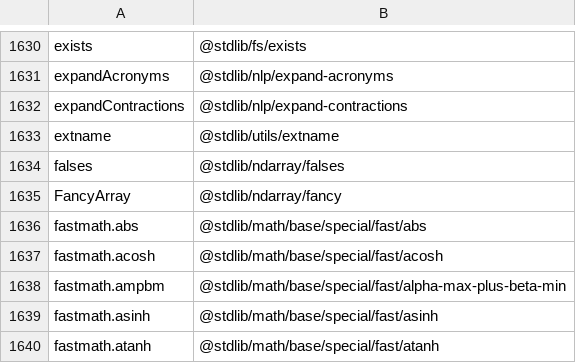
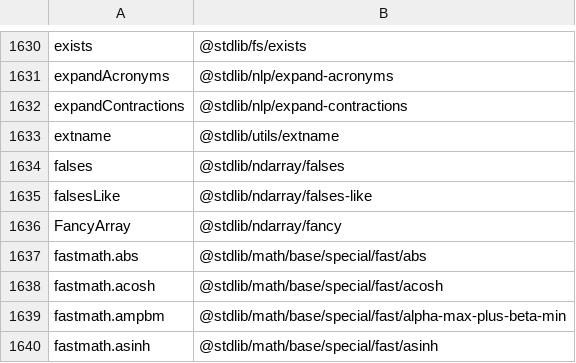
Before and after one commit to stdlib-js/namespace-alias2pkg, a CSV file: data/data.csv, drawn as a sheet; only a part is shown, gaps mark what is left out; the shorter side is filled out with more unchanged rows; the diff names each change by its address in the sheet, - before the commit and + after, or states it on an @@ line.

```diff
--- a/data/data.csv
+++ b/data/data.csv
+row 1635: falsesLike | @stdlib/ndarray/falses-like
```
Also changed, not shown: 4 other files.
